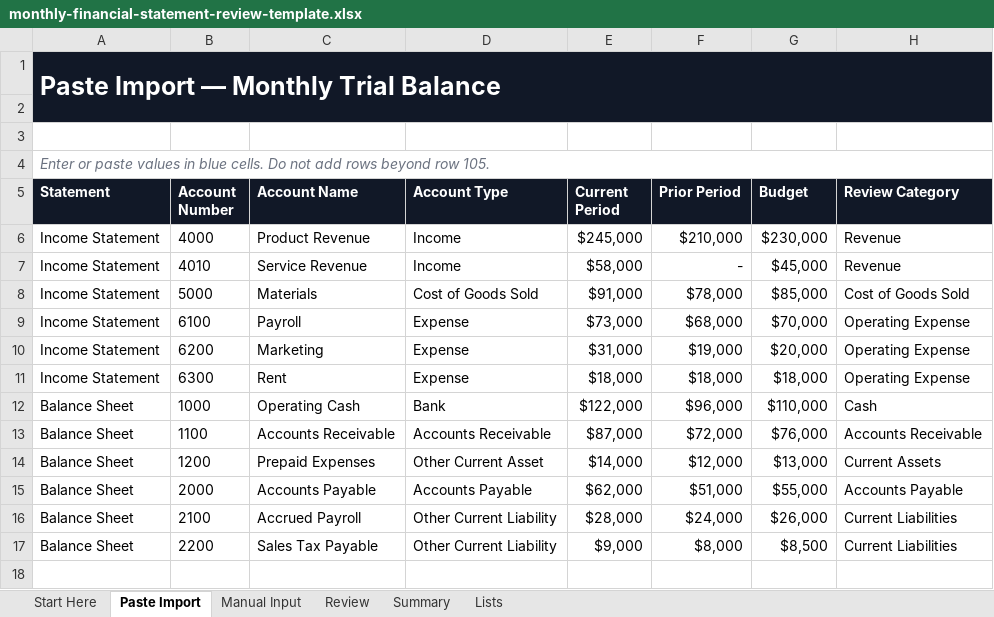
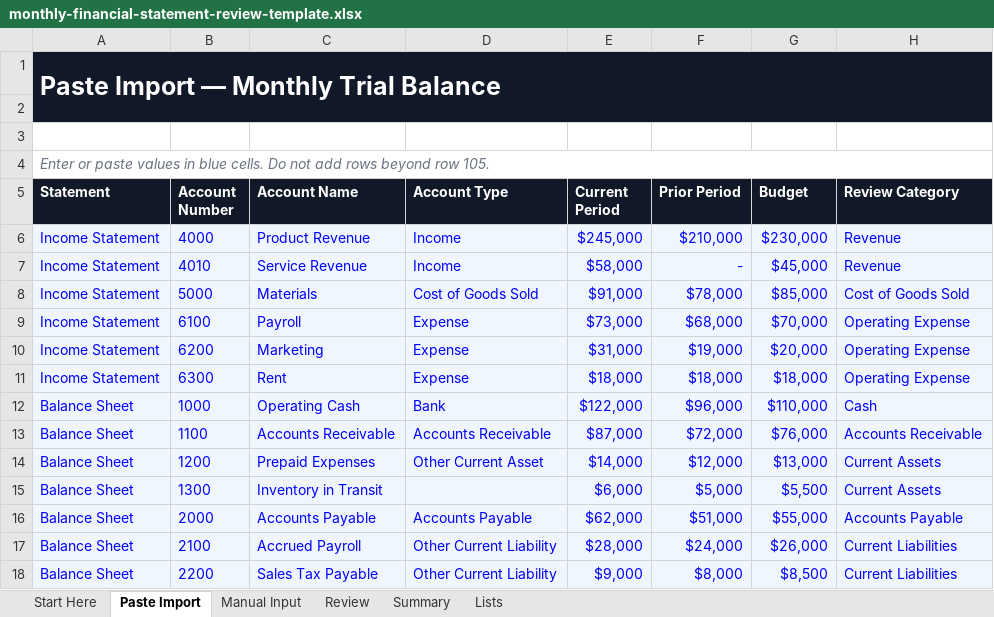
Before and after one commit to finboard-dev/app, an Excel workbook: frontend/public/template-files/monthly-financial-statement-review-template.xlsx, sheet Paste Import, drawn as a sheet; values as stored, in another font and other column widths than the file's, no borders; addresses are those after the commit; the diff names each change by its address in the sheet, - before the commit and + after, or states it on an @@ line.

```diff
--- a/frontend/public/template-files/monthly-financial-statement-review-template.xlsx (sheet Paste Import)
+++ b/frontend/public/template-files/monthly-financial-statement-review-template.xlsx (sheet Paste Import)
@@ A6:H14 fill: none → #EFF6FF, text colour: black → #0000FF @@
+row 15: Balance Sheet | 1300 | Inventory in Transit |  | $6,000 | $5,000 | $5,500 | Current Assets
@@ A16:H18 fill: none → #EFF6FF, text colour: black → #0000FF @@
```
Also changed, not shown: sheet Manual Input, sheet Review, sheet Summary, formulas that keep their value, 4 other files.
